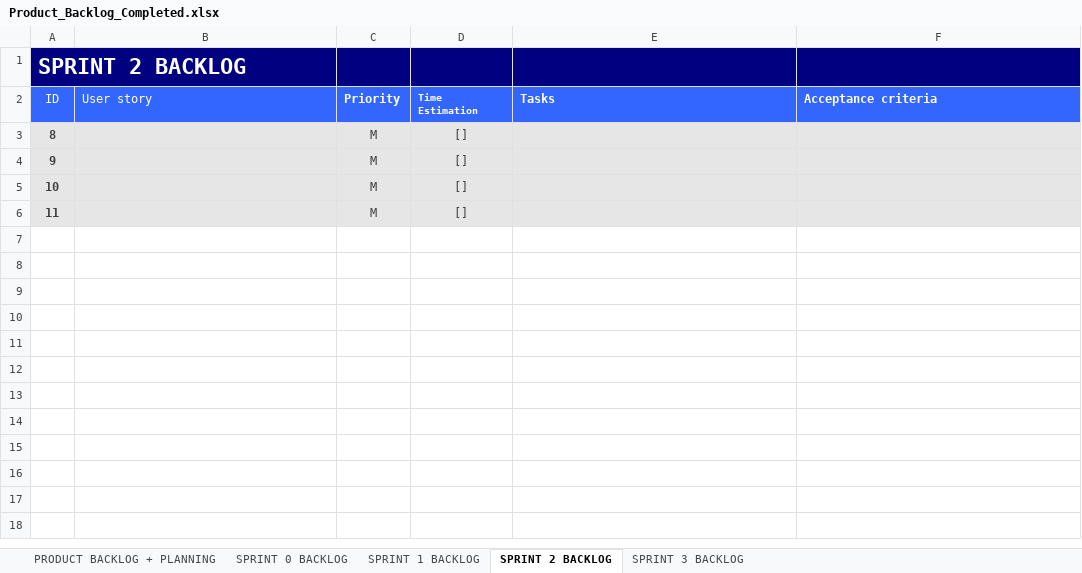
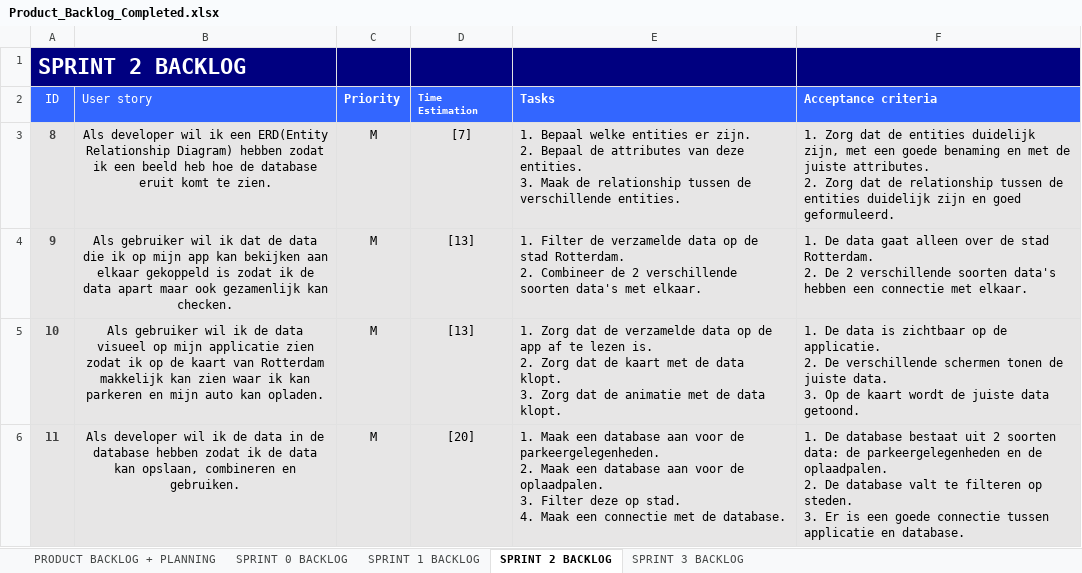
Before and after one commit to JoZonneveld/Project3, an Excel workbook: Documentatie/Product_Backlog_Completed.xlsx, sheet SPRINT 2 BACKLOG, drawn as a sheet; values as stored, in another font and other column widths than the file's, no borders; ↵ is a line break in a cell; the diff names each change by its address in the sheet, - before the commit and + after, or states it on an @@ line.

Commit message:
Gehele Backlog van sprint 0 t/m 3

```diff
--- a/Documentatie/Product_Backlog_Completed.xlsx (sheet SPRINT 2 BACKLOG)
+++ b/Documentatie/Product_Backlog_Completed.xlsx (sheet SPRINT 2 BACKLOG)
-B3 (User story): (empty)
+B3 (User story): Als developer wil ik een ERD(Entity Relationship Diagram) hebben zodat ik een beeld heb hoe de database eruit komt te zien.
-C3:D6 text colour: #3F3F3F
+C3:D6 text colour: black
-D3 (Time Estimation): []
+D3 (Time Estimation): [7]
-E3 (Tasks): (empty)
+E3 (Tasks): 1. Bepaal welke entities er zijn. ↵ 2. Bepaal de attributes van deze entities. ↵ 3. Maak de relationship tussen de verschillende entities.
-F3 (Acceptance criteria): (empty)
+F3 (Acceptance criteria): 1. Zorg dat de entities duidelijk zijn, met een goede benaming en met de juiste attributes. ↵ 2. Zorg dat de relationship tussen de entities duidelijk zijn en goed geformuleerd.
-B4 (User story): (empty)
+B4 (User story): Als gebruiker wil ik dat de data die ik op mijn app kan bekijken aan elkaar gekoppeld is zodat ik de data apart maar ook gezamenlijk kan checken.
-D4:D5 (Time Estimation): []
+D4:D5 (Time Estimation): [13]
-E4 (Tasks): (empty)
+E4 (Tasks): 1. Filter de verzamelde data op de stad Rotterdam. ↵ 2. Combineer de 2 verschillende soorten data's met elkaar.
-F4 (Acceptance criteria): (empty)
+F4 (Acceptance criteria): 1. De data gaat alleen over de stad Rotterdam. ↵ 2. De 2 verschillende soorten data's hebben een connectie met elkaar.
-B5 (User story): (empty)
+B5 (User story): Als gebruiker wil ik de data visueel op mijn applicatie zien zodat ik op de kaart van Rotterdam makkelijk kan zien waar ik kan parkeren en mijn auto kan opladen.
-E5 (Tasks): (empty)
+E5 (Tasks): 1. Zorg dat de verzamelde data op de app af te lezen is. ↵ 2. Zorg dat de kaart met de data klopt. ↵ 3. Zorg dat de animatie met de data klopt.
-F5 (Acceptance criteria): (empty)
+F5 (Acceptance criteria): 1. De data is zichtbaar op de applicatie. ↵ 2. De verschillende schermen tonen de juiste data. ↵ 3. Op de kaart wordt de juiste data getoond.
-B6 (User story): (empty)
+B6 (User story): Als developer wil ik de data in de database hebben zodat ik de data kan opslaan, combineren en gebruiken.
-D6 (Time Estimation): []
+D6 (Time Estimation): [20]
-E6 (Tasks): (empty)
+E6 (Tasks): 1. Maak een database aan voor de parkeergelegenheden. ↵ 2. Maak een database aan voor de oplaadpalen. ↵ 3. Filter deze op stad. ↵ 4. Maak een connectie met de database.
-F6 (Acceptance criteria): (empty)
+F6 (Acceptance criteria): 1. De database bestaat uit 2 soorten data: de parkeergelegenheden en de oplaadpalen. ↵ 2. De database valt te filteren op steden. ↵ 3. Er is een goede connectie tussen applicatie en database.
```
Also changed, not shown: sheet SPRINT 3 BACKLOG, sheet SPRINT 1 BACKLOG.
